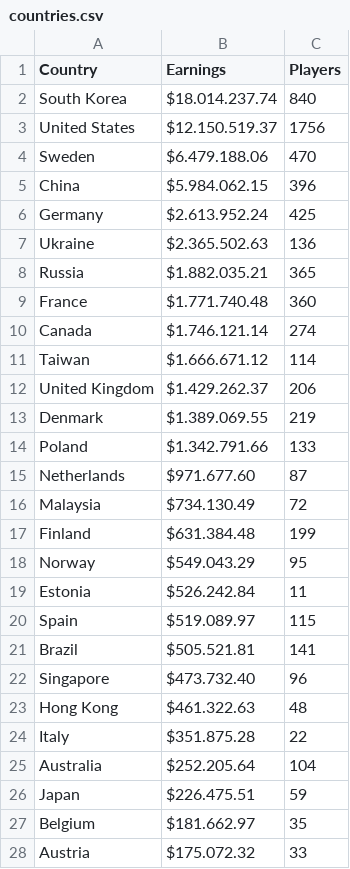
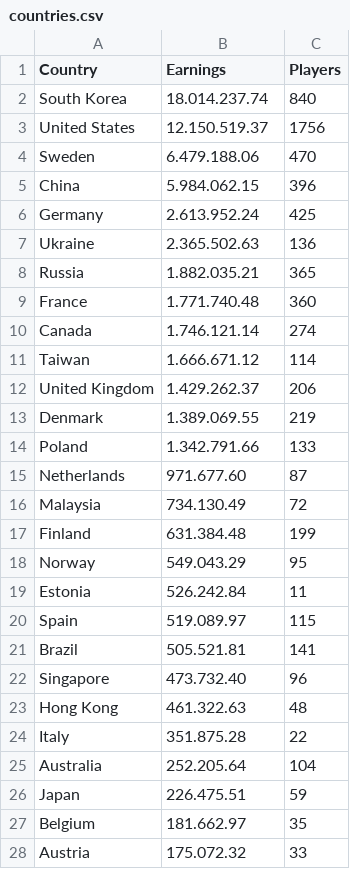
Before and after one commit to stuycs-softdev-2014-2015/submissions-fall-2014, a CSV file: 6/d3/nicholas_galasinao/countries.csv, drawn as a sheet; only a part is shown; the diff covers the shown part only.

Commit message:
Update countries.csv

```diff
--- a/6/d3/nicholas_galasinao/countries.csv
+++ b/6/d3/nicholas_galasinao/countries.csv
@@ -1,28 +1,28 @@
 Country,Earnings,Players
-South Korea,$18.014.237.74,840
-United States,		$12.150.519.37,1756
-Sweden, $6.479.188.06,470
-China,  $5.984.062.15,396
-Germany,			$2.613.952.24,	425  			
-Ukraine,			$2.365.502.63,	136
-Russia,	$1.882.035.21,	365
-France,			$1.771.740.48,	360
-Canada,			$1.746.121.14,	274
-Taiwan,			$1.666.671.12,	114
-United Kingdom,		$1.429.262.37,	206
-Denmark	,		$1.389.069.55,	219
-Poland,			$1.342.791.66,	133
-Netherlands,		$971.677.60,	87
-Malaysia,		$734.130.49,		72
-Finland		,		$631.384.48	,	199
-Norway		,		$549.043.29	,	95
-Estonia		,		$526.242.84	,	11
-Spain		,		$519.089.97	,	115
-Brazil		,		$505.521.81	,	141
-Singapore	,		$473.732.40	,	96
-Hong Kong	,		$461.322.63	,	48
-Italy		,		$351.875.28	,	22
-Australia	,		$252.205.64	,	104
-Japan		,		$226.475.51	,	59
-Belgium		,		$181.662.97	,	35
-Austria		,		$175.072.32	,	33
+South Korea,18.014.237.74,840
+United States,		12.150.519.37,1756
+Sweden, 6.479.188.06,470
+China,  5.984.062.15,396
+Germany,			2.613.952.24,	425  			
+Ukraine,			2.365.502.63,	136
+Russia,	1.882.035.21,	365
+France,			1.771.740.48,	360
+Canada,			1.746.121.14,	274
+Taiwan,			1.666.671.12,	114
+United Kingdom,		1.429.262.37,	206
+Denmark	,		1.389.069.55,	219
+Poland,			1.342.791.66,	133
+Netherlands,		971.677.60,	87
+Malaysia,		734.130.49,		72
+Finland		,		631.384.48	,	199
+Norway		,		549.043.29	,	95
+Estonia		,		526.242.84	,	11
+Spain		,		519.089.97	,	115
+Brazil		,		505.521.81	,	141
+Singapore	,		473.732.40	,	96
+Hong Kong	,		461.322.63	,	48
+Italy		,		351.875.28	,	22
+Australia	,		252.205.64	,	104
+Japan		,		226.475.51	,	59
+Belgium		,		181.662.97	,	35
+Austria		,		175.072.32	,	33
```
Also changed, not shown: 51 edited cells elsewhere in this file.
